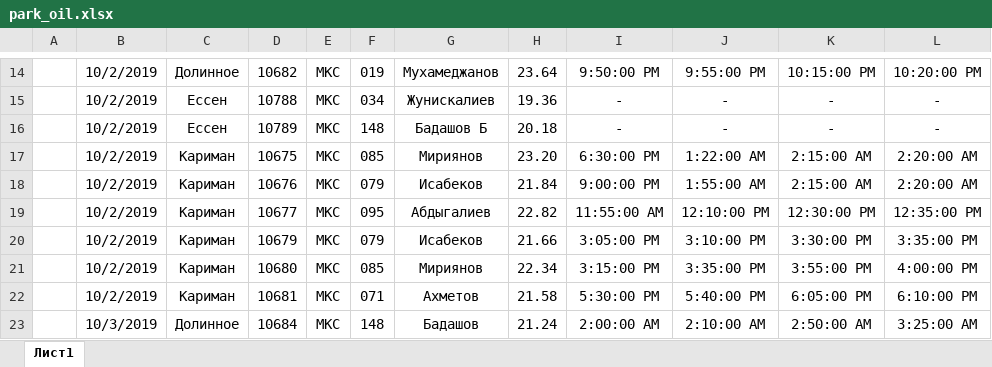
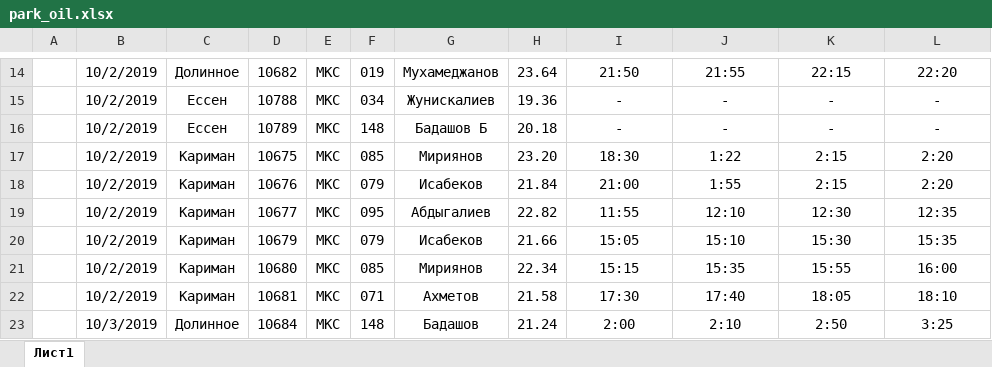
Before and after one commit to DarkhanMami/emir_oil, an Excel workbook: park_oil.xlsx, sheet Лист1, drawn as a sheet; only a part is shown, gaps mark what is left out; values as stored, in another font and other column widths than the file's, no borders; the diff covers the shown part only; the diff names each change by its address in the sheet, - before the commit and + after, or states it on an @@ line.

```diff
--- a/park_oil.xlsx (sheet Лист1)
+++ b/park_oil.xlsx (sheet Лист1)
-I14: 9:50:00 PM
+I14: 21:50
-J14: 9:55:00 PM
+J14: 21:55
-K14: 10:15:00 PM
+K14: 22:15
-L14: 10:20:00 PM
+L14: 22:20
-I17: 6:30:00 PM
+I17: 18:30
-J17: 1:22:00 AM
+J17: 1:22
-K17:K18: 2:15:00 AM
+K17:K18: 2:15
-L17:L18: 2:20:00 AM
+L17:L18: 2:20
-I18: 9:00:00 PM
+I18: 21:00
-J18: 1:55:00 AM
+J18: 1:55
-I19: 11:55:00 AM
+I19: 11:55
-J19: 12:10:00 PM
+J19: 12:10
-K19: 12:30:00 PM
+K19: 12:30
-L19: 12:35:00 PM
+L19: 12:35
-I20: 3:05:00 PM
+I20: 15:05
-J20: 3:10:00 PM
+J20: 15:10
-K20: 3:30:00 PM
+K20: 15:30
-L20: 3:35:00 PM
+L20: 15:35
-I21: 3:15:00 PM
+I21: 15:15
-J21: 3:35:00 PM
+J21: 15:35
-K21: 3:55:00 PM
+K21: 15:55
-L21: 4:00:00 PM
+L21: 16:00
-I22: 5:30:00 PM
+I22: 17:30
-J22: 5:40:00 PM
+J22: 17:40
-K22: 6:05:00 PM
+K22: 18:05
-L22: 6:10:00 PM
+L22: 18:10
-I23: 2:00:00 AM
+I23: 2:00
-J23: 2:10:00 AM
+J23: 2:10
-K23: 2:50:00 AM
+K23: 2:50
-L23: 3:25:00 AM
+L23: 3:25
```
Also changed, not shown: 927 edited cells elsewhere in this sheet.
